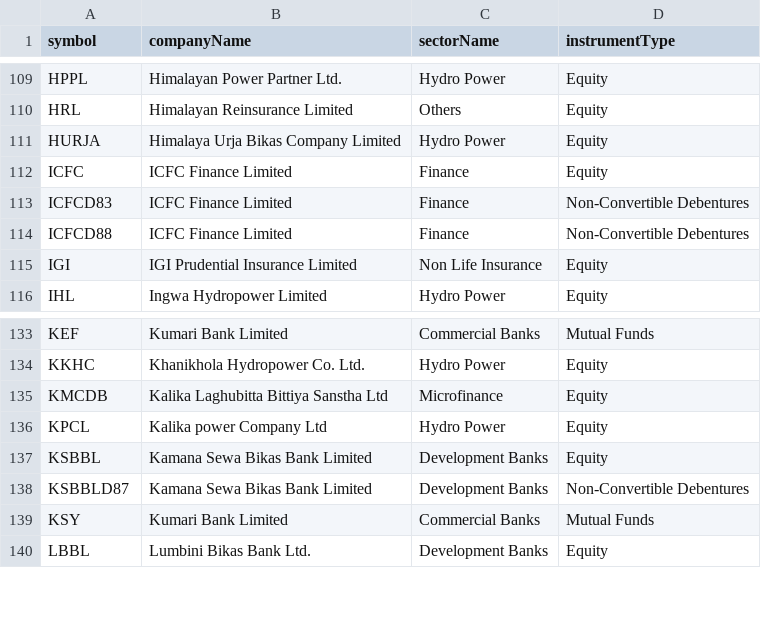
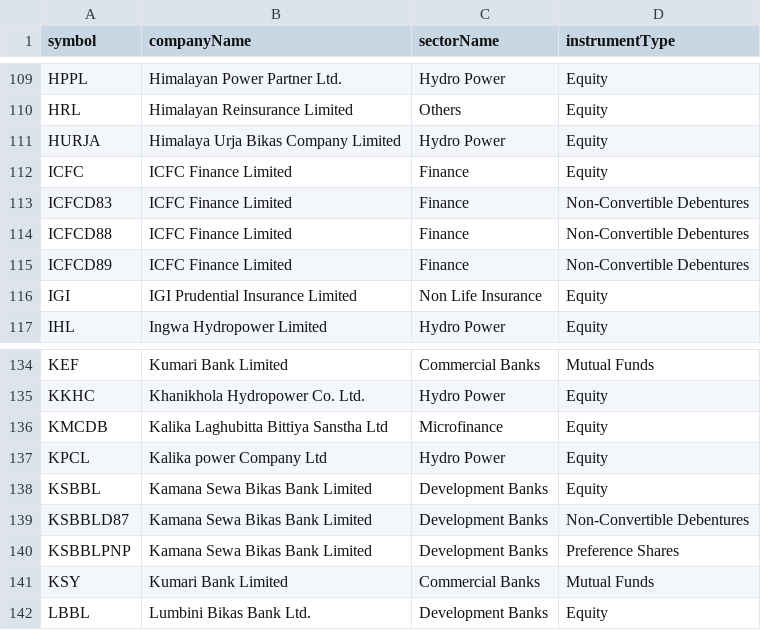
Before and after one commit to Raju-Lama/nep-data, a CSV file: all_active_symbols.csv, drawn as a sheet; only a part is shown, gaps mark what is left out; the diff names each change by its address in the sheet, - before the commit and + after, or states it on an @@ line.

```diff
--- a/all_active_symbols.csv
+++ b/all_active_symbols.csv
+row 115: ICFCD89 | ICFC Finance Limited | Finance | Non-Convertible Debentures
+row 140: KSBBLPNP | Kamana Sewa Bikas Bank Limited | Development Banks | Preference Shares
```
